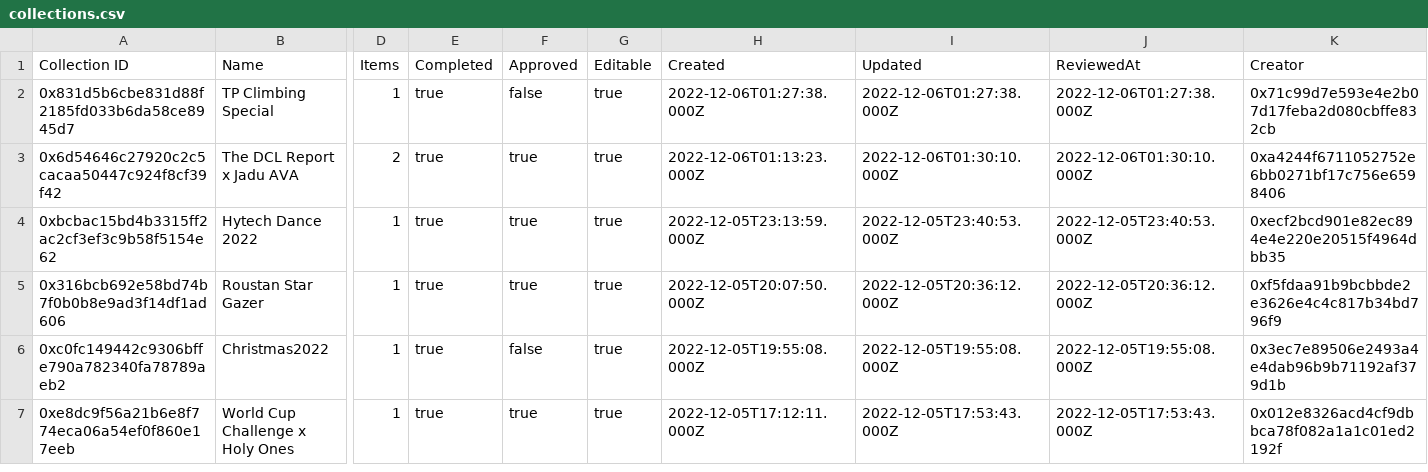
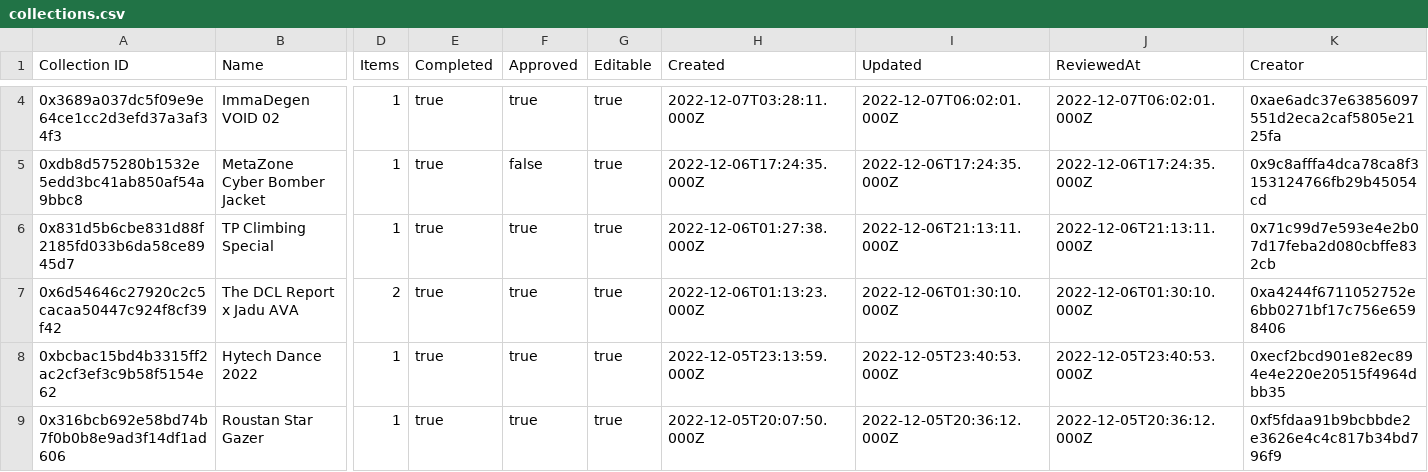
Before and after one commit to Decentraland-DAO/transparency, a CSV file: collections.csv, drawn as a sheet; only a part is shown, gaps mark what is left out; the shorter side is filled out with more unchanged rows; addresses are those after the commit; rows hold the shown columns only; the diff covers the shown part only; the diff names each change by its address in the sheet, - before the commit and + after, or states it on an @@ line.

```diff
--- a/collections.csv
+++ b/collections.csv
+row 4: 0x3689a037dc5f09e9e64ce1cc2d3efd37a3af34f3 | ImmaDegen VOID 02 | 1 | true | true | true | 2022-12-07T03:28:11.000Z | 2022-12-07T06:02:01.000Z | 2022-12-07T06:02:01.000Z | 0xae6adc37e63856097551d2eca2caf5805e2125fa
+row 5: 0xdb8d575280b1532e5edd3bc41ab850af54a9bbc8 | MetaZone Cyber Bomber Jacket | 1 | true | false | true | 2022-12-06T17:24:35.000Z | 2022-12-06T17:24:35.000Z | 2022-12-06T17:24:35.000Z | 0x9c8afffa4dca78ca8f3153124766fb29b45054cd
-F6 (Approved): false
+F6 (Approved): true
-I6 (Updated): 2022-12-06T01:27:38.000Z
+I6 (Updated): 2022-12-06T21:13:11.000Z
-J6 (ReviewedAt): 2022-12-06T01:27:38.000Z
+J6 (ReviewedAt): 2022-12-06T21:13:11.000Z
```
Also changed, not shown: 2 added rows and 12 edited cells elsewhere in this file, balances.csv, grants.csv, 16 other files.
